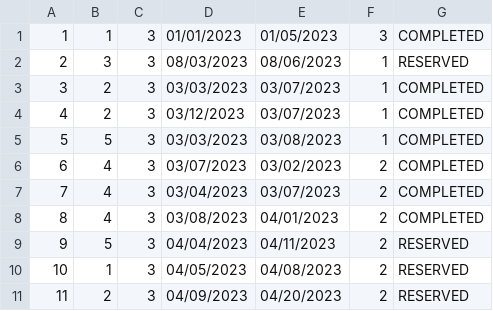
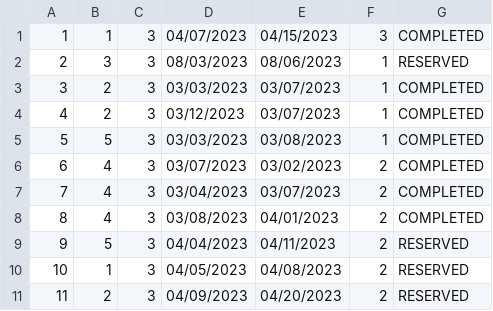
Before and after one commit to anastano/group-3-team-B, a CSV file: SIMS_HCI_Project/SIMS_HCI_Project/Resources/Database/accommodationReservations.csv, drawn as a sheet.

Commit message:
Add Reschedule reservation classes

```diff
--- a/SIMS_HCI_Project/SIMS_HCI_Project/Resources/Database/accommodationReservations.csv
+++ b/SIMS_HCI_Project/SIMS_HCI_Project/Resources/Database/accommodationReservations.csv
@@ -1,2 +1,2 @@
-1|1|3|01/01/2023|01/05/2023|3|COMPLETED
+1|1|3|04/07/2023|04/15/2023|3|COMPLETED
 2|3|3|08/03/2023|08/06/2023|1|RESERVED
```
Also changed, not shown: 13 other files.
